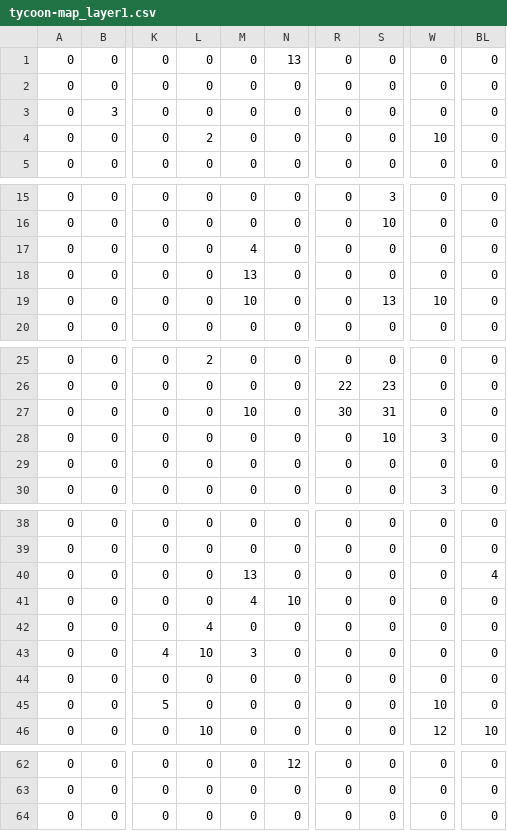
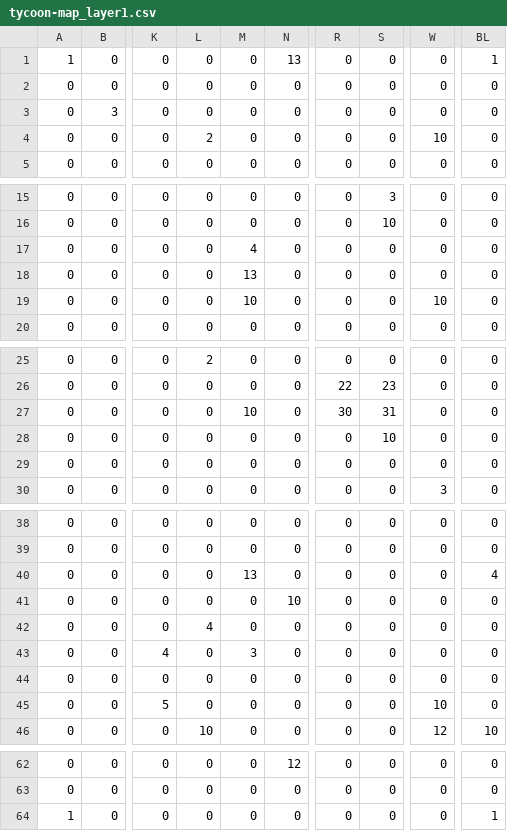
Before and after one commit to Digit404/TycoonBot, a CSV file: res/maps/tycoon-map_layer1.csv, drawn as a sheet; only a part is shown, gaps mark what is left out; the diff names each change by its address in the sheet, - before the commit and + after, or states it on an @@ line.

```diff
--- a/res/maps/tycoon-map_layer1.csv
+++ b/res/maps/tycoon-map_layer1.csv
-A1: 0
+A1: 1
-BL1: 0
+BL1: 1
-S19: 13
+S19: 0
-W28: 3
+W28: 0
-M41: 4
+M41: 0
-L43: 10
+L43: 0
-A64: 0
+A64: 1
-BL64: 0
+BL64: 1
```
Also changed, not shown: res/maps/tycoon-map_collision.csv, res/maps/tycoon-map_layer2.csv, 1 other file.
